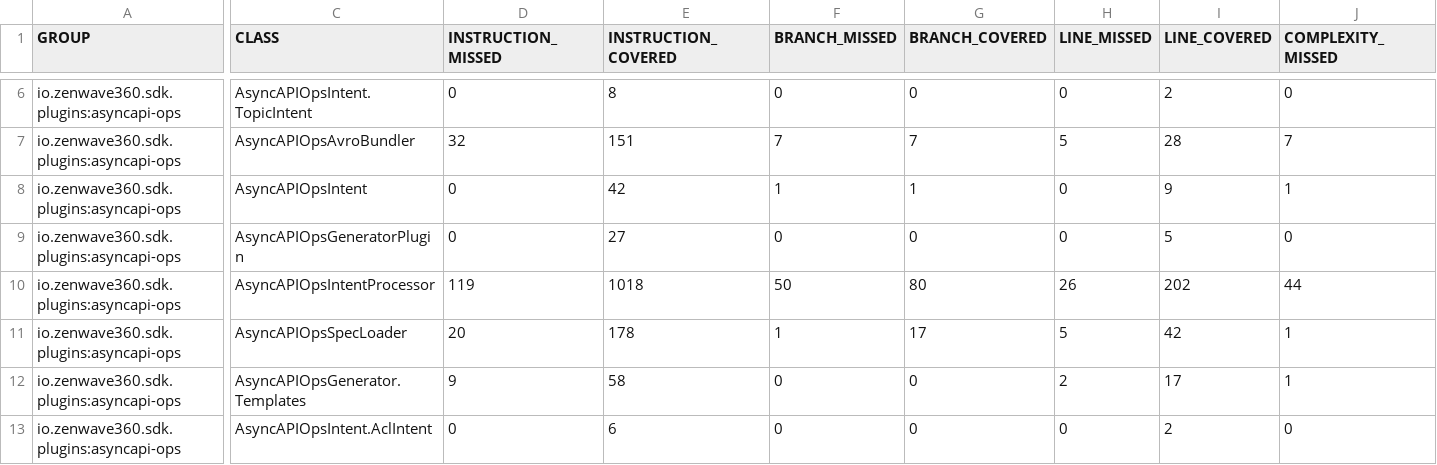
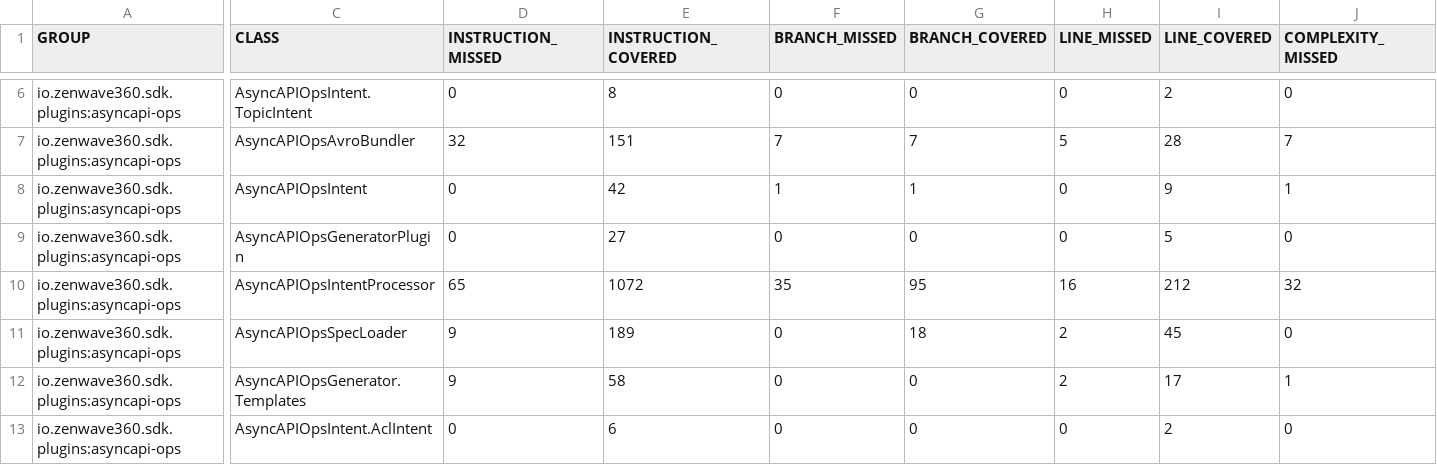
Before and after one commit to ZenWave360/zenwave-sdk, a CSV file: jacoco/plugins/asyncapi-ops/target/site/jacoco/jacoco.csv, drawn as a sheet; only a part is shown, gaps mark what is left out; the diff covers the shown part only; the diff names each change by its address in the sheet, - before the commit and + after, or states it on an @@ line.

```diff
--- a/jacoco/plugins/asyncapi-ops/target/site/jacoco/jacoco.csv
+++ b/jacoco/plugins/asyncapi-ops/target/site/jacoco/jacoco.csv
-D10 (INSTRUCTION_MISSED): 119
+D10 (INSTRUCTION_MISSED): 65
-E10 (INSTRUCTION_COVERED): 1018
+E10 (INSTRUCTION_COVERED): 1072
-F10 (BRANCH_MISSED): 50
+F10 (BRANCH_MISSED): 35
-G10 (BRANCH_COVERED): 80
+G10 (BRANCH_COVERED): 95
-H10 (LINE_MISSED): 26
+H10 (LINE_MISSED): 16
-I10 (LINE_COVERED): 202
+I10 (LINE_COVERED): 212
-J10 (COMPLEXITY_MISSED): 44
+J10 (COMPLEXITY_MISSED): 32
-D11 (INSTRUCTION_MISSED): 20
+D11 (INSTRUCTION_MISSED): 9
-E11 (INSTRUCTION_COVERED): 178
+E11 (INSTRUCTION_COVERED): 189
-F11 (BRANCH_MISSED): 1
+F11 (BRANCH_MISSED): 0
-G11 (BRANCH_COVERED): 17
+G11 (BRANCH_COVERED): 18
-H11 (LINE_MISSED): 5
+H11 (LINE_MISSED): 2
-I11 (LINE_COVERED): 42
+I11 (LINE_COVERED): 45
-J11 (COMPLEXITY_MISSED): 1
+J11 (COMPLEXITY_MISSED): 0
```
Also changed, not shown: 2 edited cells elsewhere in this file, jacoco-report.csv, jacoco/plugins/zdl-to-markdown/target/site/jacoco/jacoco.csv, 44 other files.
